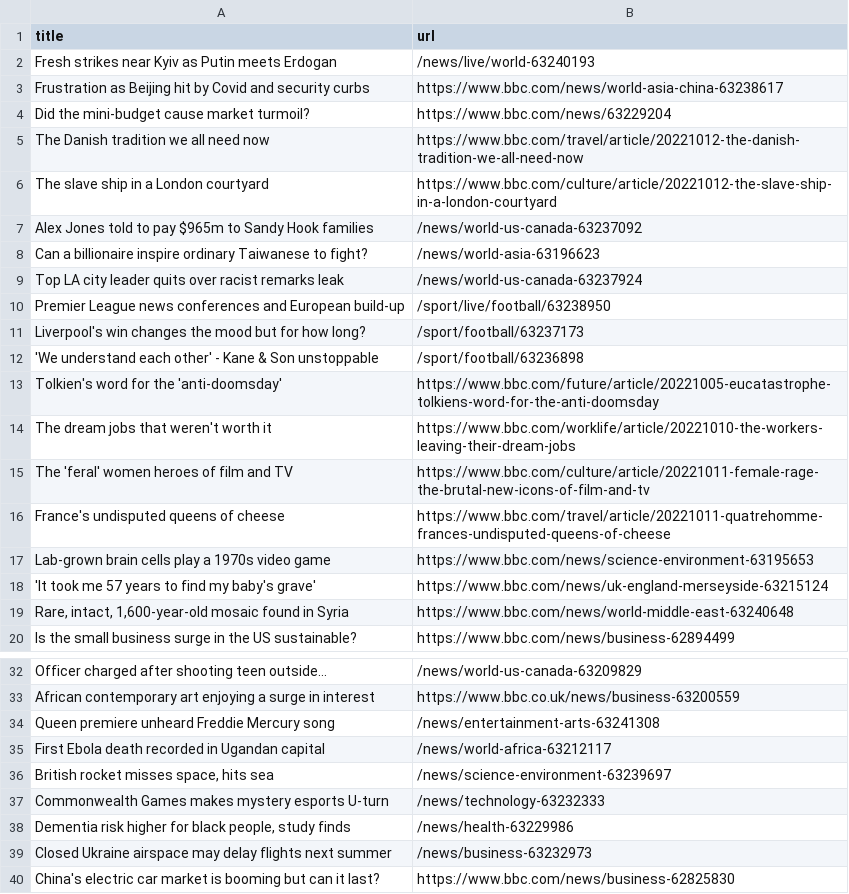
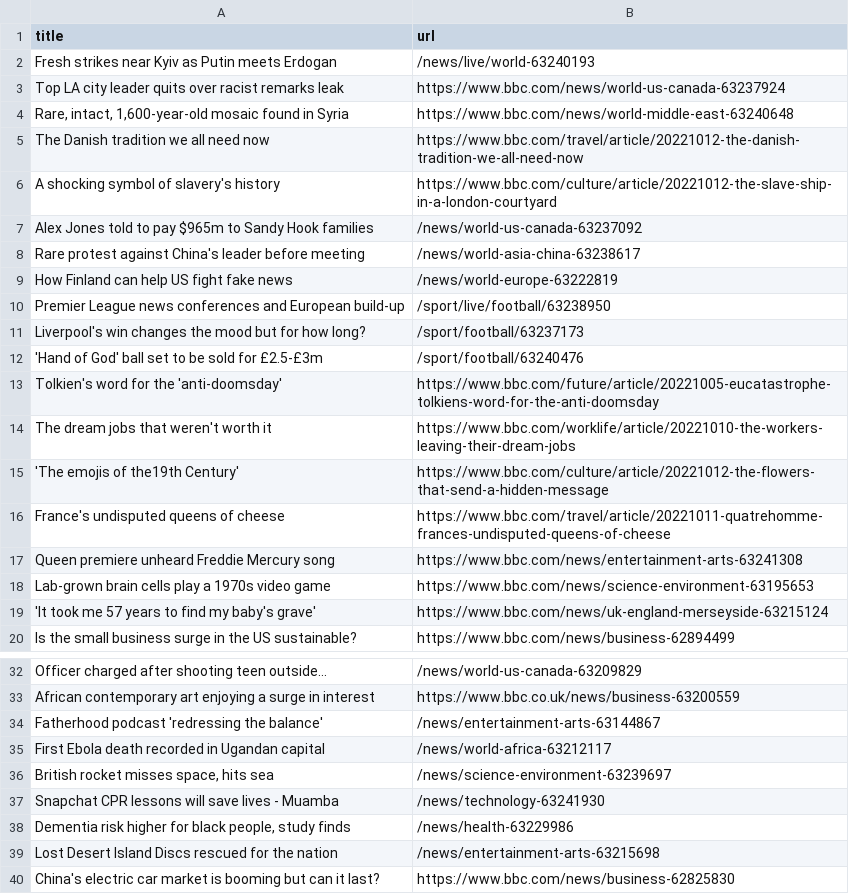
Before and after one commit to AyukaAK/automatic-scraper-bbc, a CSV file: bbc.csv, drawn as a sheet; only a part is shown, gaps mark what is left out.

```diff
--- a/bbc.csv
+++ b/bbc.csv
@@ -2,19 +2,19 @@ title,url
 Fresh strikes near Kyiv as Putin meets Erdogan,/news/live/world-63240193
-Frustration as Beijing hit by Covid and security curbs,https://www.bbc.com/news/world-asia-china-63238617
-Did the mini-budget cause market turmoil?,https://www.bbc.com/news/63229204
+Top LA city leader quits over racist remarks leak,https://www.bbc.com/news/world-us-canada-63237924
+"Rare, intact, 1,600-year-old mosaic found in Syria",https://www.bbc.com/news/world-middle-east-63240648
 The Danish tradition we all need now,https://www.bbc.com/travel/article/20221012-the-danish-tradition-we-all-need-now
-The slave ship in a London courtyard,https://www.bbc.com/culture/article/20221012-the-slave-ship-in-a-london-courtyard
+A shocking symbol of slavery's history,https://www.bbc.com/culture/article/20221012-the-slave-ship-in-a-london-courtyard
 Alex Jones told to pay $965m to Sandy Hook families,/news/world-us-canada-63237092
-Can a billionaire inspire ordinary Taiwanese to fight?,/news/world-asia-63196623
-Top LA city leader quits over racist remarks leak,/news/world-us-canada-63237924
+Rare protest against China's leader before meeting,/news/world-asia-china-63238617
+How Finland can help US fight fake news,/news/world-europe-63222819
 Premier League news conferences and European build-up,/sport/live/football/63238950
 Liverpool's win changes the mood but for how long?,/sport/football/63237173
-'We understand each other' - Kane & Son unstoppable,/sport/football/63236898
+'Hand of God' ball set to be sold for £2.5-£3m,/sport/football/63240476
 Tolkien's word for the 'anti-doomsday',https://www.bbc.com/future/article/20221005-eucatastrophe-tolkiens-word-for-the-anti-doomsday
 The dream jobs that weren't worth it,https://www.bbc.com/worklife/article/20221010-the-workers-leaving-their-dream-jobs
-The 'feral' women heroes of film and TV,https://www.bbc.com/culture/article/20221011-female-rage-the-brutal-new-icons-of-film-and-tv
+'The emojis of the19th Century',https://www.bbc.com/culture/article/20221012-the-flowers-that-send-a-hidden-message
 France's undisputed queens of cheese,https://www.bbc.com/travel/article/20221011-quatrehomme-frances-undisputed-queens-of-cheese
+Queen premiere unheard Freddie Mercury song,https://www.bbc.com/news/entertainment-arts-63241308
 Lab-grown brain cells play a 1970s video game,https://www.bbc.com/news/science-environment-63195653
 'It took me 57 years to find my baby's grave',https://www.bbc.com/news/uk-england-merseyside-63215124
-"Rare, intact, 1,600-year-old mosaic found in Syria",https://www.bbc.com/news/world-middle-east-63240648
 Is the small business surge in the US sustainable?,https://www.bbc.com/news/business-62894499
@@ -33,8 +33,8 @@ Officer charged after shooting teen outside...,/news/world-us-canada-63209829
 African contemporary art enjoying a surge in interest,https://www.bbc.co.uk/news/business-63200559
-Queen premiere unheard Freddie Mercury song,/news/entertainment-arts-63241308
+Fatherhood podcast 'redressing the balance',/news/entertainment-arts-63144867
 First Ebola death recorded in Ugandan capital,/news/world-africa-63212117
 "British rocket misses space, hits sea",/news/science-environment-63239697
-Commonwealth Games makes mystery esports U-turn,/news/technology-63232333
+Snapchat CPR lessons will save lives - Muamba,/news/technology-63241930
 "Dementia risk higher for black people, study finds",/news/health-63229986
-Closed Ukraine airspace may delay flights next summer,/news/business-63232973
+Lost Desert Island Discs rescued for the nation,/news/entertainment-arts-63215698
 China's electric car market is booming but can it last?,https://www.bbc.com/news/business-62825830
```
